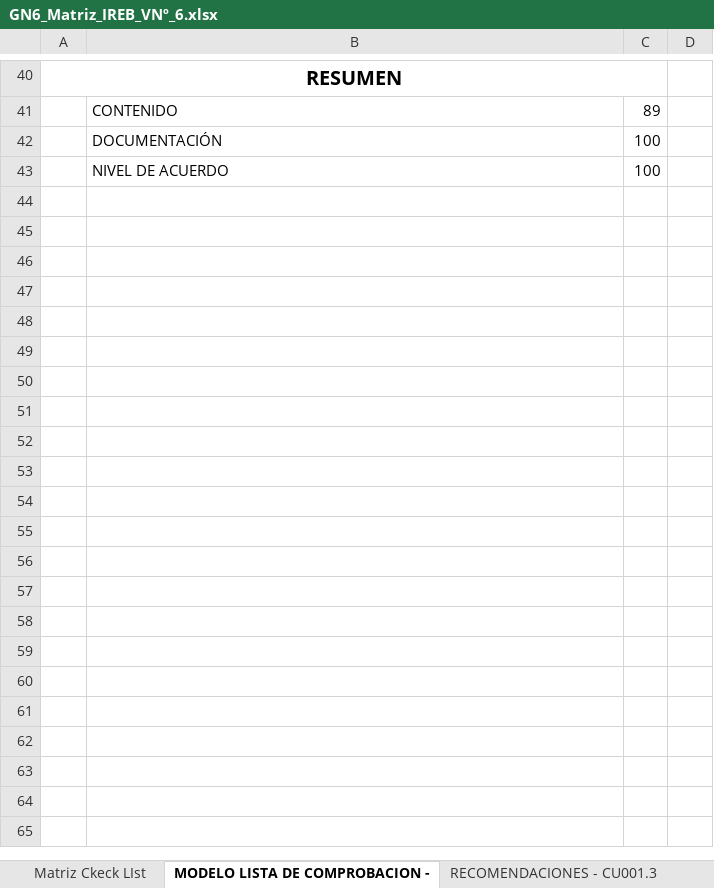
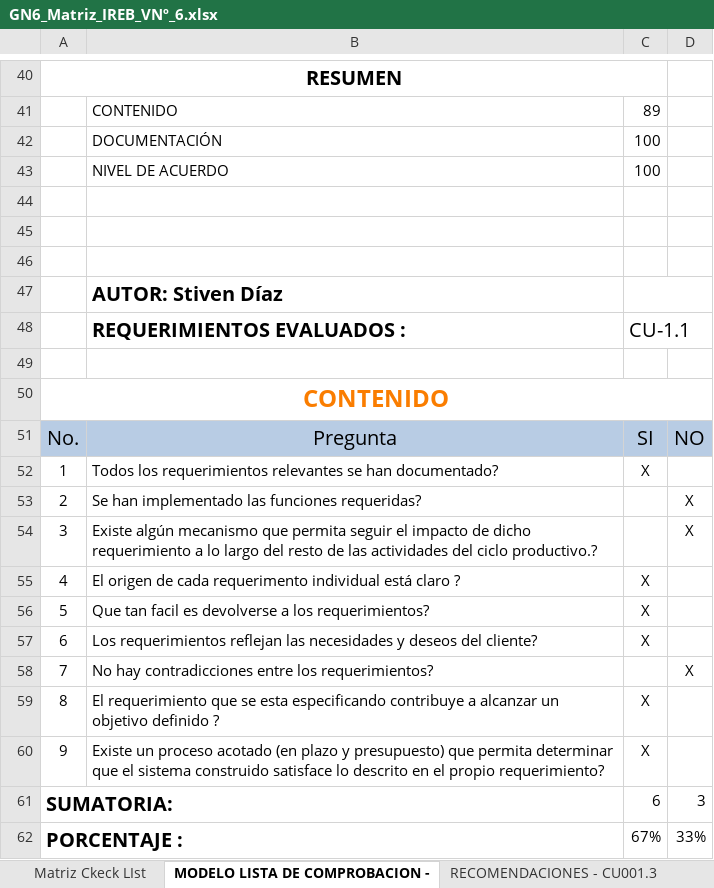
Before and after one commit to JoseLeitonAdmin/JoseLeiton_30724_G0_ADSW, an Excel workbook: PRIMER PARCIAL/TALLERES/GN6_Matriz_IREB_VNº_6.xlsx, sheet MODELO LISTA DE COMPROBACION -, drawn as a sheet; only a part is shown, gaps mark what is left out; the shorter side is filled out with more unchanged rows; values as stored, in another font and other column widths than the file's, no borders; charts and pictures and conditional formats and table styles not drawn; the diff covers the shown part only; the diff names each change by its address in the sheet, - before the commit and + after, or states it on an @@ line.

```diff
--- a/PRIMER PARCIAL/TALLERES/GN6_Matriz_IREB_VNº_6.xlsx (sheet MODELO LISTA DE COMPROBACION -)
+++ b/PRIMER PARCIAL/TALLERES/GN6_Matriz_IREB_VNº_6.xlsx (sheet MODELO LISTA DE COMPROBACION -)
+row 43:  | NIVEL DE ACUERDO | 100
+row 44: (empty)
+row 45: (empty)
+row 46: (empty)
+row 47:  | AUTOR: Stiven Díaz
+row 48:  | REQUERIMIENTOS EVALUADOS : | CU-1.1
+row 49: (empty)
+row 50: CONTENIDO
+row 51: No. | Pregunta | SI | NO
+row 52: 1 | Todos los requerimientos relevantes se han documentado? | X
+row 53: 2 | Se han implementado las funciones requeridas? |  | X
+row 54: 3 | Existe algún mecanismo que permita seguir el impacto de dicho requerimiento a lo largo del resto de las actividades del ciclo productivo.? |  | X
+row 55: 4 | El origen de cada requerimento individual está claro ? | X
+row 56: 5 | Que tan facil es devolverse a los requerimientos? | X
+row 57: 6 | Los requerimientos reflejan las necesidades y deseos del cliente? | X
+row 58: 7 | No hay contradicciones entre los requerimientos? |  | X
+row 59: 8 | El requerimiento que se esta especificando contribuye a alcanzar un objetivo definido ? | X
+row 60: 9 | Existe un proceso acotado (en plazo y presupuesto) que permita determinar que el sistema construido satisface lo descrito en el propio requerimiento? | X
+row 61: SUMATORIA: |  | 6 | 3
+row 62: PORCENTAJE : |  | 67% | 33%
```
Also changed, not shown: 68 added rows and 2 edited cells elsewhere in this sheet, sheet RECOMENDACIONES - CU001.3, sheet Matriz Ckeck LIst, charts or pictures.
